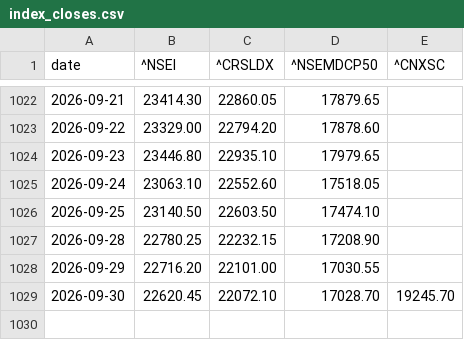
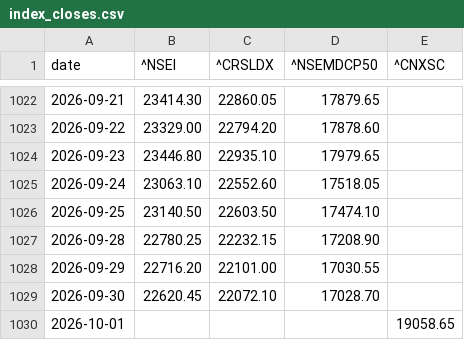
Before and after one commit to r11metoc/chartink, a CSV file: data/model/index_closes.csv, drawn as a sheet; only a part is shown, gaps mark what is left out.

```diff
--- a/data/model/index_closes.csv
+++ b/data/model/index_closes.csv
@@ -1028,2 +1028,3 @@ date,^NSEI,^CRSLDX,^NSEMDCP50,^CNXSC
 2026-09-29,22716.20,22101.00,17030.55,
-2026-09-30,22620.45,22072.10,17028.70,19245.70
+2026-09-30,22620.45,22072.10,17028.70,
+2026-10-01,,,,19058.65
```
Also changed, not shown: data/model/trades.csv, 8 other files.
